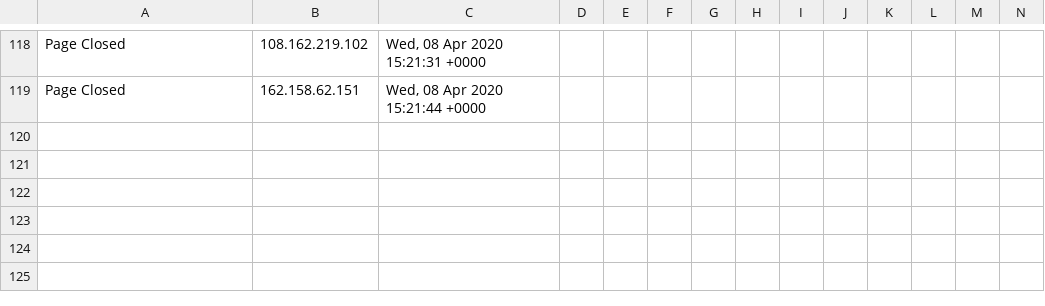
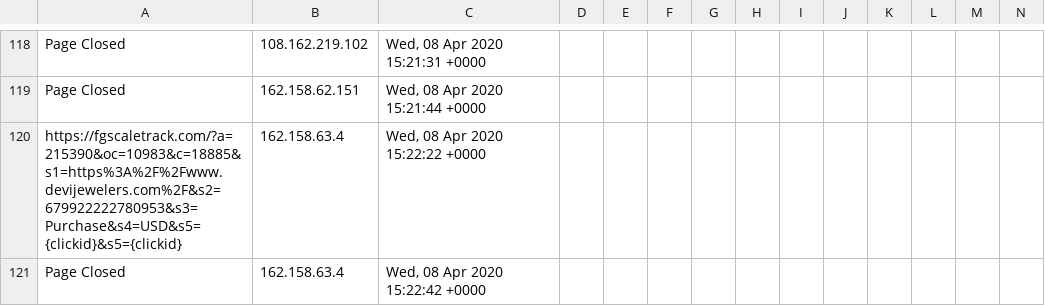
Before and after one commit to runacode/jewls1, a CSV file: logs/2020__April.csv, drawn as a sheet; only a part is shown, gaps mark what is left out; rows hold the shown columns only; the diff names each change by its address in the sheet, - before the commit and + after, or states it on an @@ line.

Commit message:
Site Editor Update

```diff
--- a/logs/2020__April.csv
+++ b/logs/2020__April.csv
+row 120: https://fgscaletrack.com/?a=215390&oc=10983&c=18885&s1=https%3A%2F%2Fwww.devijewelers.com%2F&s2=679922222780953&s3=Purchase&s4=USD&s5={clickid}&s5={clickid} | 162.158.63.4 | Wed, 08 Apr 2020 15:22:22 +0000
+row 121: Page Closed | 162.158.63.4 | Wed, 08 Apr 2020 15:22:42 +0000
```
